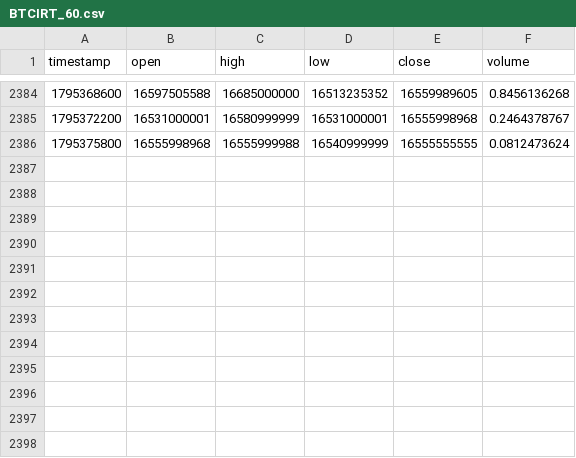
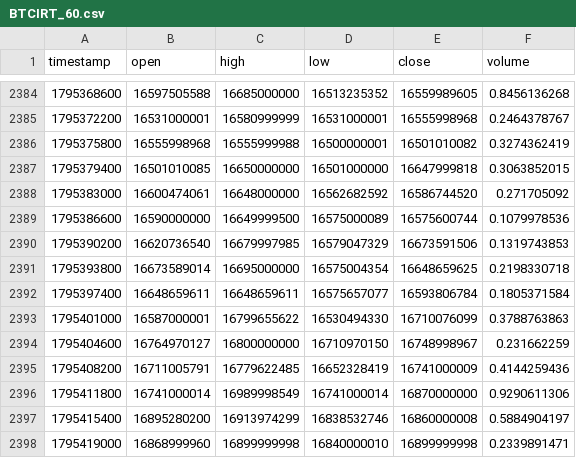
Before and after one commit to raminyaghubi1402-gif/mobile-, a CSV file: data/history/BTCIRT_60.csv, drawn as a sheet; only a part is shown, gaps mark what is left out.

```diff
--- a/data/history/BTCIRT_60.csv
+++ b/data/history/BTCIRT_60.csv
@@ -2385,2 +2385,14 @@ timestamp,open,high,low,close,volume
 1795372200,16531000001,16580999999,16531000001,16555998968,0.2464378767
-1795375800,16555998968,16555999988,16540999999,16555555555,0.0812473624
+1795375800,16555998968,16555999988,16500000001,16501010082,0.3274362419
+1795379400,16501010085,16650000000,16501000000,16647999818,0.3063852015
+1795383000,16600474061,16648000000,16562682592,16586744520,0.271705092
+1795386600,16590000000,16649999500,16575000089,16575600744,0.1079978536
+1795390200,16620736540,16679997985,16579047329,16673591506,0.1319743853
+1795393800,16673589014,16695000000,16575004354,16648659625,0.2198330718
+1795397400,16648659611,16648659611,16575657077,16593806784,0.1805371584
+1795401000,16587000001,16799655622,16530494330,16710076099,0.3788763863
+1795404600,16764970127,16800000000,16710970150,16748998967,0.231662259
+1795408200,16711005791,16779622485,16652328419,16741000009,0.4144259436
+1795411800,16741000014,16989998549,16741000014,16870000000,0.9290611306
+1795415400,16895280200,16913974299,16838532746,16860000008,0.5884904197
+1795419000,16868999960,16899999998,16840000010,16899999998,0.2339891471
```
Also changed, not shown: data/history/BTCIRT_15.csv, data/history/BTCIRT_240.csv, 9 other files.
